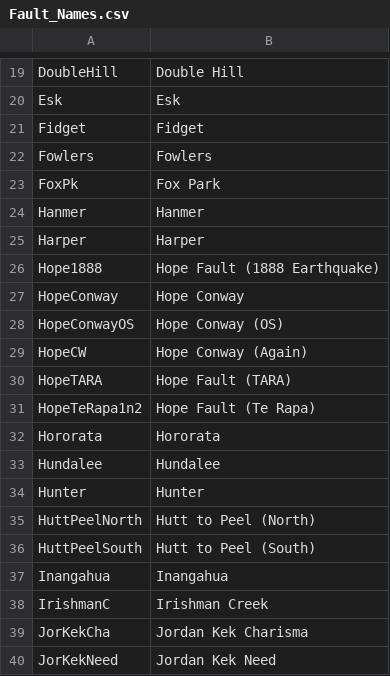
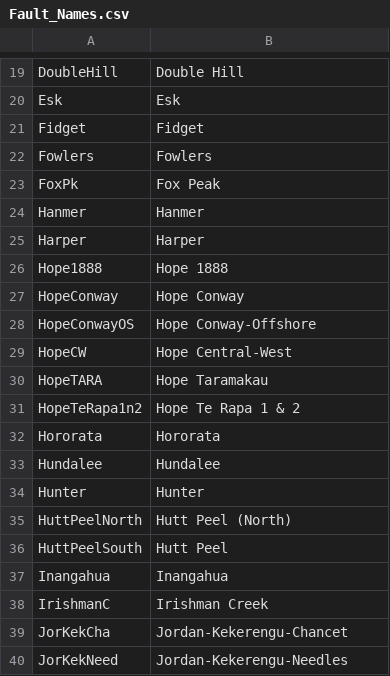
Before and after one commit to ucgmsim/GroundFailure, a CSV file: scripts/Data/Fault_Names.csv, drawn as a sheet; only a part is shown, gaps mark what is left out; the diff covers the shown part only.

```diff
--- a/scripts/Data/Fault_Names.csv
+++ b/scripts/Data/Fault_Names.csv
@@ -22,11 +22,11 @@ Fidget,Fidget
 Fowlers,Fowlers
-FoxPk,Fox Park
+FoxPk,Fox Peak
 Hanmer,Hanmer
 Harper,Harper
-Hope1888,Hope Fault (1888 Earthquake)
+Hope1888,Hope 1888
 HopeConway,Hope Conway
-HopeConwayOS,Hope Conway (OS)
-HopeCW,Hope Conway (Again)
-HopeTARA,Hope Fault (TARA)
-HopeTeRapa1n2,Hope Fault (Te Rapa)
+HopeConwayOS,Hope Conway-Offshore
+HopeCW,Hope Central-West
+HopeTARA,Hope Taramakau
+HopeTeRapa1n2,Hope Te Rapa 1 & 2
 Hororata,Hororata
@@ -34,7 +34,7 @@ Hundalee,Hundalee
 Hunter,Hunter
-HuttPeelNorth,Hutt to Peel (North)
-HuttPeelSouth,Hutt to Peel (South)
+HuttPeelNorth,Hutt Peel (North)
+HuttPeelSouth,Hutt Peel
 Inangahua,Inangahua
 IrishmanC,Irishman Creek
-JorKekCha,Jordan Kek Charisma
-JorKekNeed,Jordan Kek Need
+JorKekCha,Jordan-Kekerengu-Chancet
+JorKekNeed,Jordan-Kekerengu-Needles
```
Also changed, not shown: 11 edited cells elsewhere in this file.
